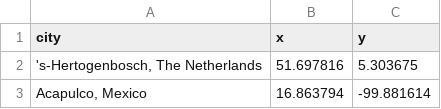
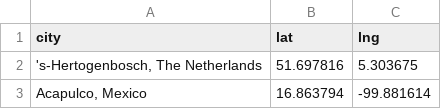
Before and after one commit to slxu/TennisVis, a CSV file: src/html/data/geodata.csv, drawn as a sheet; only a part is shown.

Commit message:
add titles

```diff
--- a/src/html/data/geodata.csv
+++ b/src/html/data/geodata.csv
@@ -1,2 +1,2 @@
-city,x,y
+city,lat,lng
 "'s-Hertogenbosch, The Netherlands",51.697816,5.303675
```
